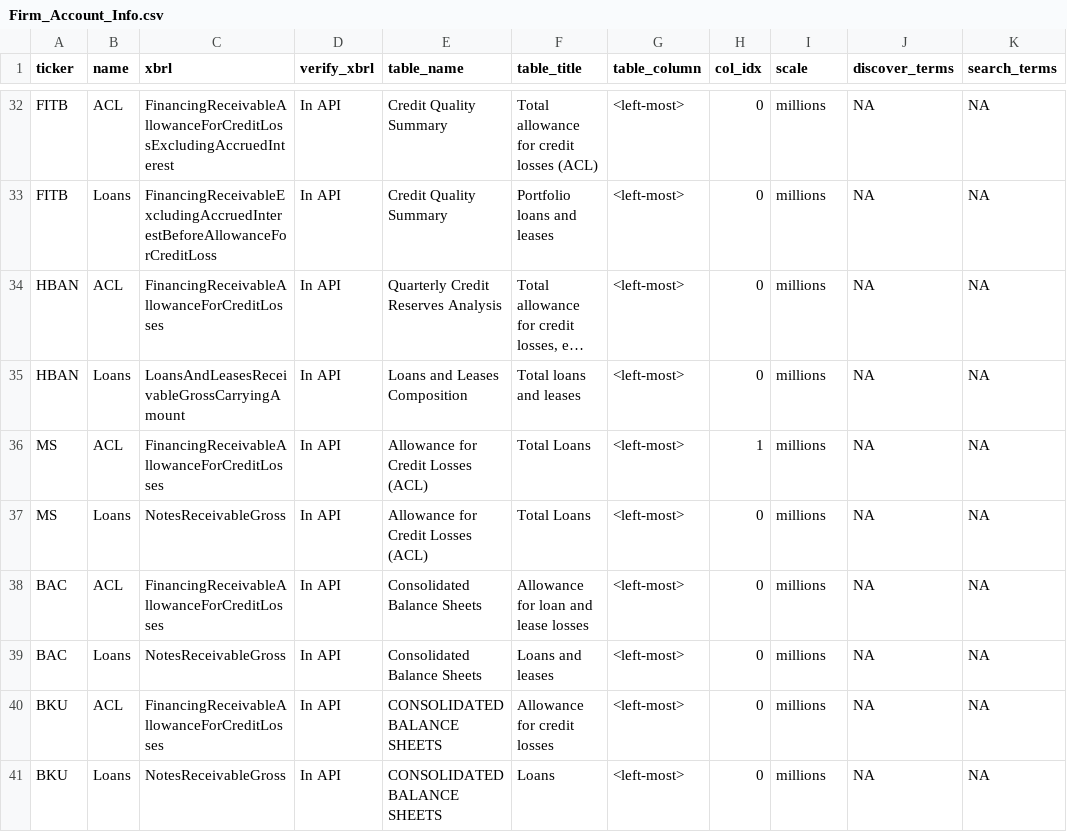
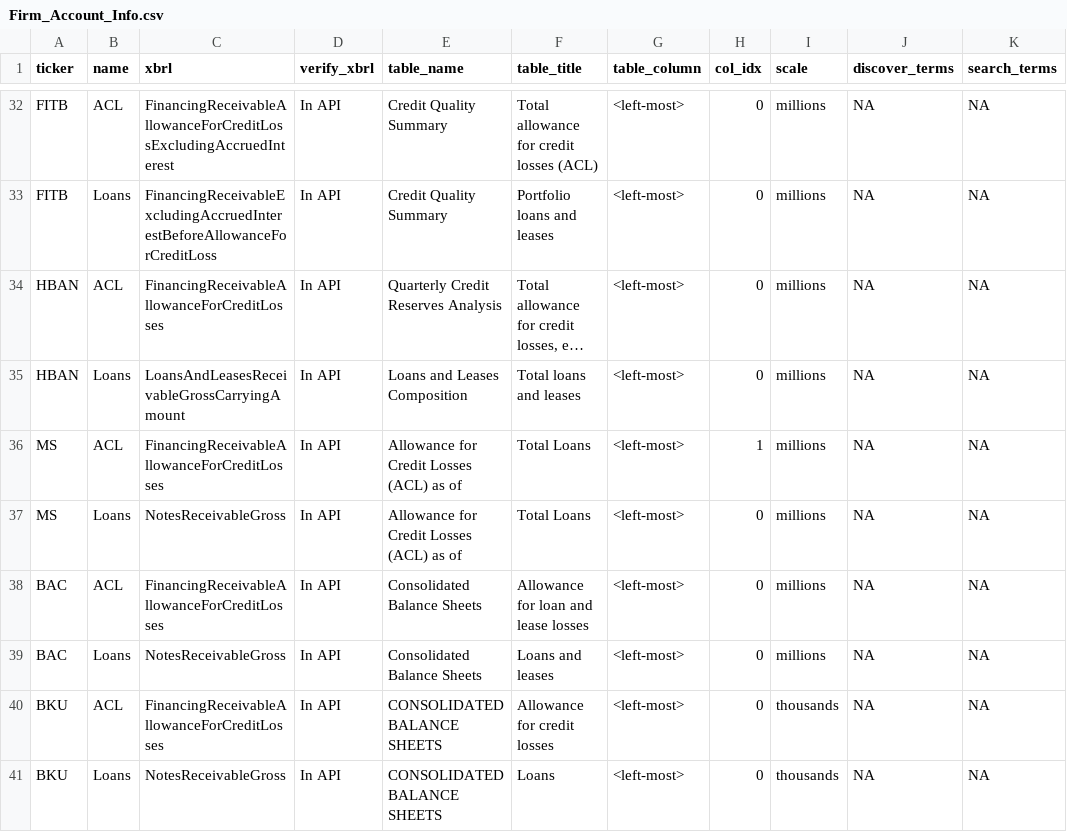
Before and after one commit to IMTorgOpenDataTools/sec-workflows, a CSV file: config/Firm_Account_Info.csv, drawn as a sheet; only a part is shown, gaps mark what is left out; long unchanged cells end in …; the diff names each change by its address in the sheet, - before the commit and + after, or states it on an @@ line.

```diff
--- a/config/Firm_Account_Info.csv
+++ b/config/Firm_Account_Info.csv
-E36:E37 (table_name): Allowance for Credit Losses (ACL)
+E36:E37 (table_name): Allowance for Credit Losses (ACL) as of
-I40:I41 (scale): millions
+I40:I41 (scale): thousands
```
Also changed, not shown: 1 other file.
